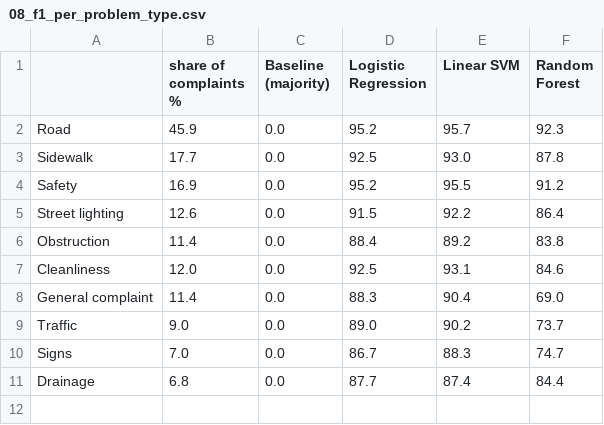
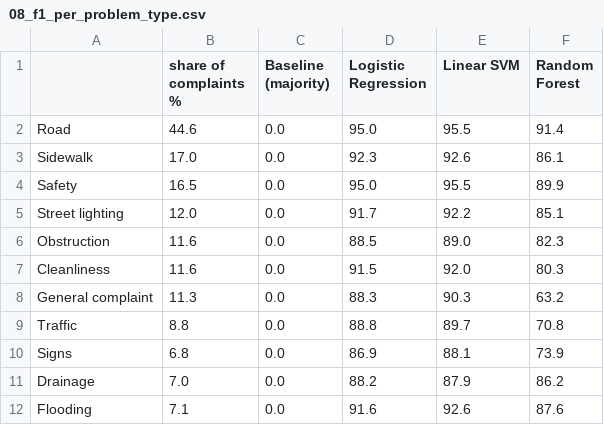
Before and after one commit to SugMadic32/traffy_patty, a CSV file: results/08_f1_per_problem_type.csv, drawn as a sheet.

```diff
--- a/results/08_f1_per_problem_type.csv
+++ b/results/08_f1_per_problem_type.csv
@@ -1,11 +1,12 @@
 ,share of complaints %,Baseline (majority),Logistic Regression,Linear SVM,Random Forest
-Road,45.9,0.0,95.2,95.7,92.3
-Sidewalk,17.7,0.0,92.5,93.0,87.8
-Safety,16.9,0.0,95.2,95.5,91.2
-Street lighting,12.6,0.0,91.5,92.2,86.4
-Obstruction,11.4,0.0,88.4,89.2,83.8
-Cleanliness,12.0,0.0,92.5,93.1,84.6
-General complaint,11.4,0.0,88.3,90.4,69.0
-Traffic,9.0,0.0,89.0,90.2,73.7
-Signs,7.0,0.0,86.7,88.3,74.7
-Drainage,6.8,0.0,87.7,87.4,84.4
+Road,44.6,0.0,95.0,95.5,91.4
+Sidewalk,17.0,0.0,92.3,92.6,86.1
+Safety,16.5,0.0,95.0,95.5,89.9
+Street lighting,12.0,0.0,91.7,92.2,85.1
+Obstruction,11.6,0.0,88.5,89.0,82.3
+Cleanliness,11.6,0.0,91.5,92.0,80.3
+General complaint,11.3,0.0,88.3,90.3,63.2
+Traffic,8.8,0.0,88.8,89.7,70.8
+Signs,6.8,0.0,86.9,88.1,73.9
+Drainage,7.0,0.0,88.2,87.9,86.2
+Flooding,7.1,0.0,91.6,92.6,87.6
```
Also changed, not shown: results/02_cleaning_log.csv, results/06_text_model_results_table.csv, 51 other files.
